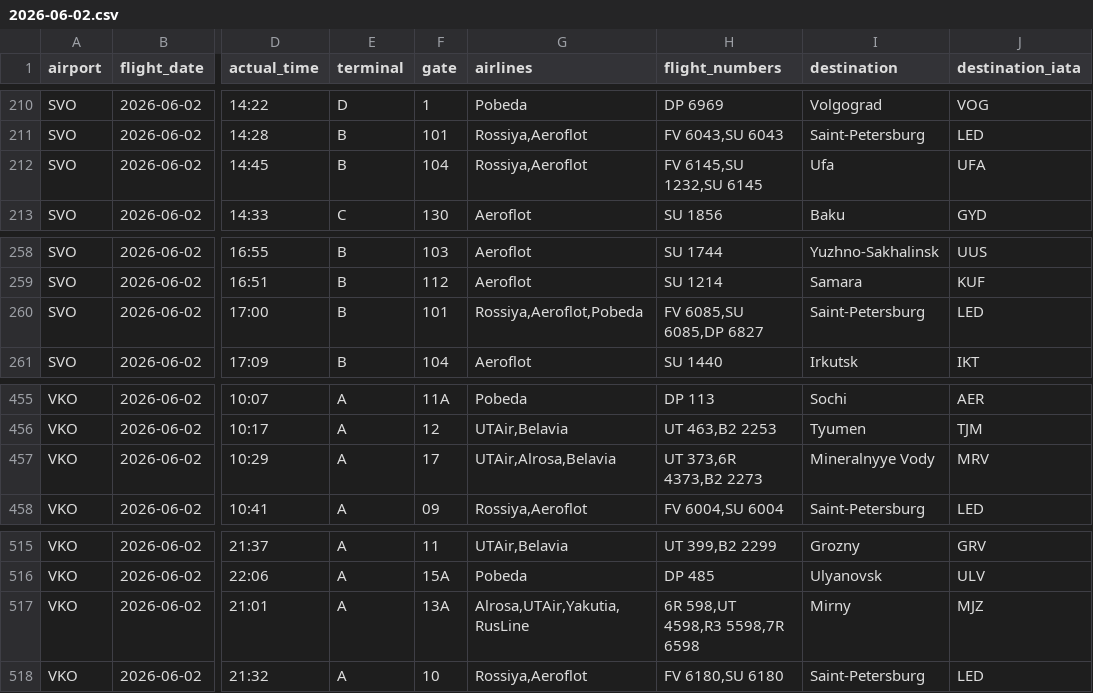
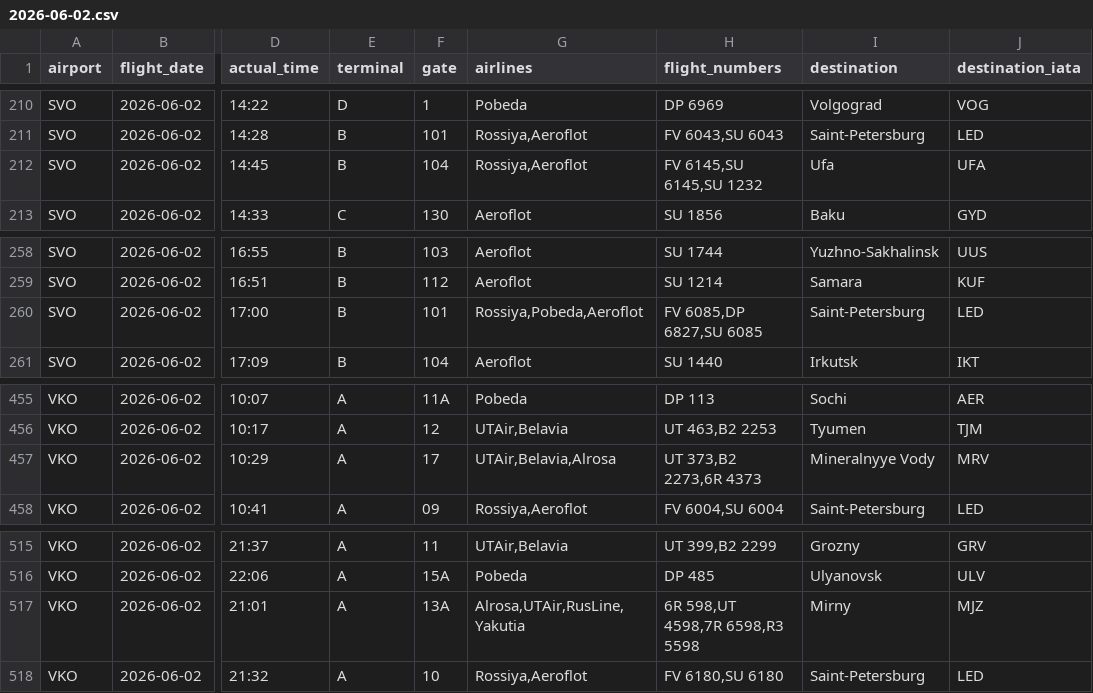
Before and after one commit to vitdmit/moscow-airports-botCLaude, a CSV file: data/daily/2026-06-02.csv, drawn as a sheet; only a part is shown, gaps mark what is left out; the diff names each change by its address in the sheet, - before the commit and + after, or states it on an @@ line.

```diff
--- a/data/daily/2026-06-02.csv
+++ b/data/daily/2026-06-02.csv
-H212 (flight_numbers): FV 6145,SU 1232,SU 6145
+H212 (flight_numbers): FV 6145,SU 6145,SU 1232
-G260 (airlines): Rossiya,Aeroflot,Pobeda
+G260 (airlines): Rossiya,Pobeda,Aeroflot
-H260 (flight_numbers): FV 6085,SU 6085,DP 6827
+H260 (flight_numbers): FV 6085,DP 6827,SU 6085
-G457 (airlines): UTAir,Alrosa,Belavia
+G457 (airlines): UTAir,Belavia,Alrosa
-H457 (flight_numbers): UT 373,6R 4373,B2 2273
+H457 (flight_numbers): UT 373,B2 2273,6R 4373
-G517 (airlines): Alrosa,UTAir,Yakutia,RusLine
+G517 (airlines): Alrosa,UTAir,RusLine,Yakutia
-H517 (flight_numbers): 6R 598,UT 4598,R3 5598,7R 6598
+H517 (flight_numbers): 6R 598,UT 4598,7R 6598,R3 5598
```
Also changed, not shown: 1 other file.
